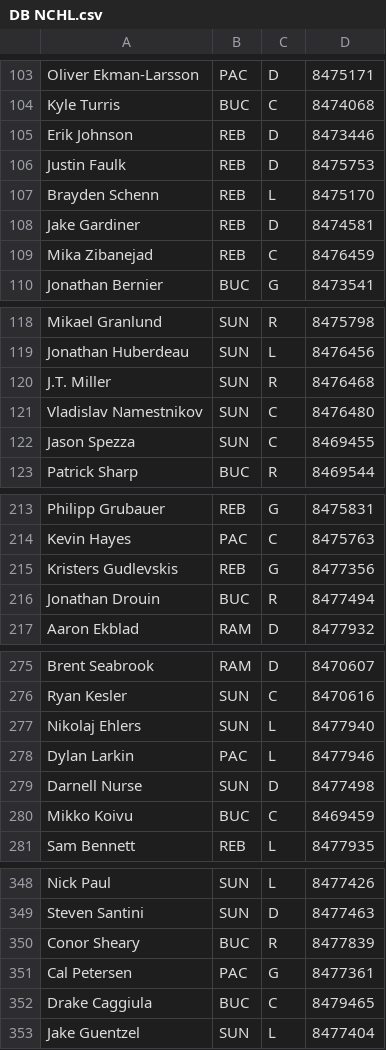
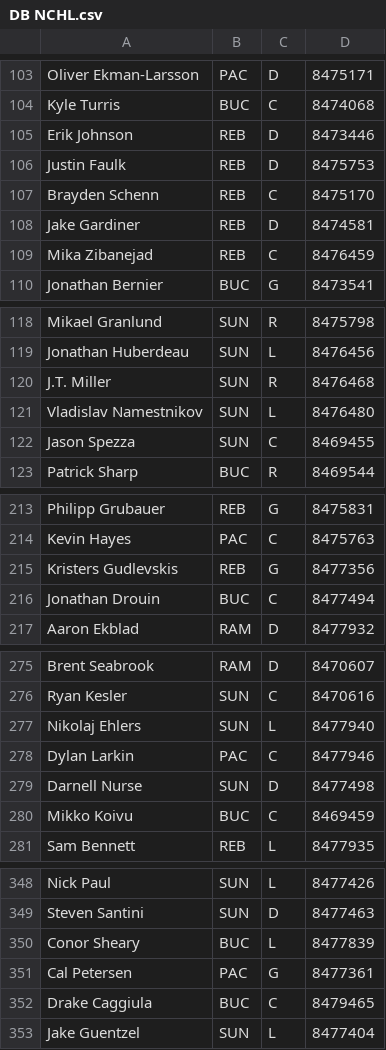
Before and after one commit to SunsHC/NCHLRoster, a CSV file: NCHLRoster/NCHLRoster/bin/Debug/DB NCHL.csv, drawn as a sheet; only a part is shown, gaps mark what is left out; the diff covers the shown part only.

```diff
--- a/NCHLRoster/NCHLRoster/bin/Debug/DB NCHL.csv
+++ b/NCHLRoster/NCHLRoster/bin/Debug/DB NCHL.csv
@@ -106,3 +106,3 @@ Erik Johnson,REB,D,8473446
 Justin Faulk,REB,D,8475753
-Brayden Schenn,REB,L,8475170
+Brayden Schenn,REB,C,8475170
 Jake Gardiner,REB,D,8474581
@@ -120,3 +120,3 @@ Jonathan Huberdeau,SUN,L,8476456
 J.T. Miller,SUN,R,8476468
-Vladislav Namestnikov,SUN,C,8476480
+Vladislav Namestnikov,SUN,L,8476480
 Jason Spezza,SUN,C,8469455
@@ -215,3 +215,3 @@ Kevin Hayes,PAC,C,8475763
 Kristers Gudlevskis,REB,G,8477356
-Jonathan Drouin,BUC,R,8477494
+Jonathan Drouin,BUC,C,8477494
 Aaron Ekblad,RAM,D,8477932
@@ -277,3 +277,3 @@ Ryan Kesler,SUN,C,8470616
 Nikolaj Ehlers,SUN,L,8477940
-Dylan Larkin,PAC,L,8477946
+Dylan Larkin,PAC,C,8477946
 Darnell Nurse,SUN,D,8477498
@@ -349,3 +349,3 @@ Nick Paul,SUN,L,8477426
 Steven Santini,SUN,D,8477463
-Conor Sheary,BUC,R,8477839
+Conor Sheary,BUC,L,8477839
 Cal Petersen,PAC,G,8477361
```
Also changed, not shown: 8 edited cells elsewhere in this file, NCHLRoster/NCHLRoster/bin/Debug/RosterBUC.csv, NCHLRoster/NCHLRoster/bin/Debug/RosterNCHL.csv, 39 other files.
